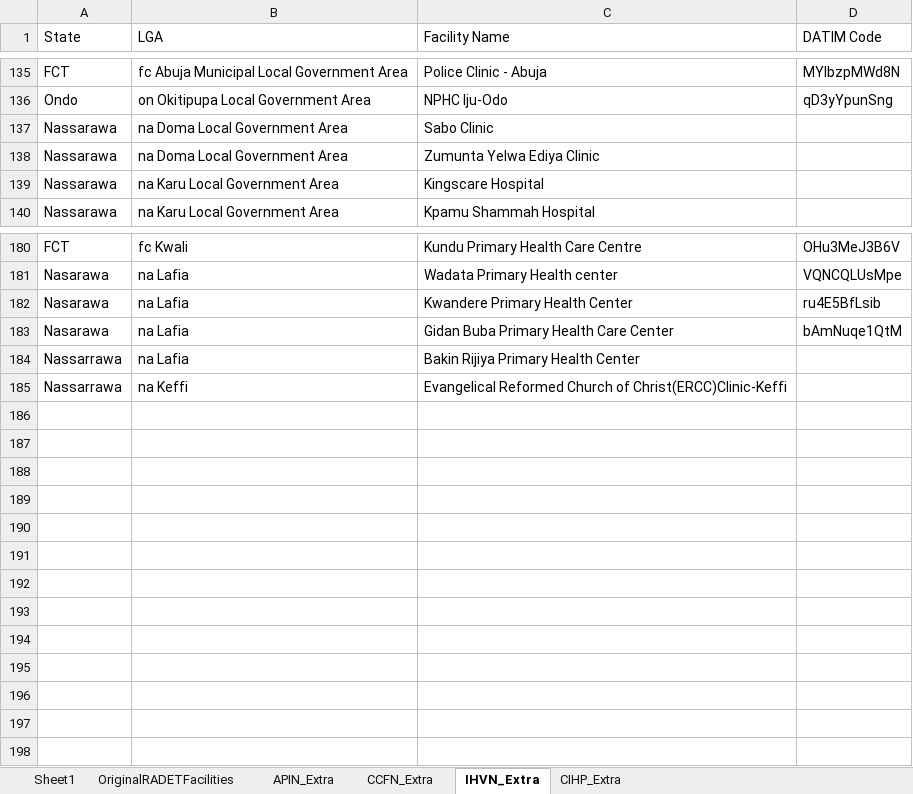
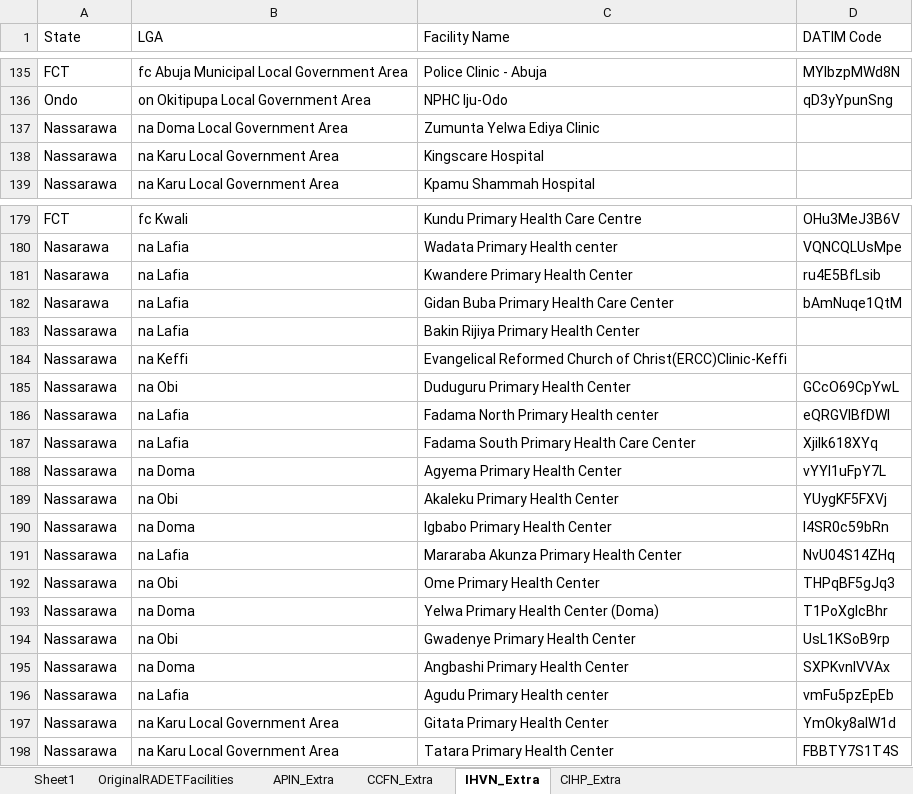
Before and after one commit to emadubuko/shield-portal, an Excel workbook: DMP/Report/Template/ART sites.xlsx, sheet IHVN_Extra, drawn as a sheet; only a part is shown, gaps mark what is left out; values as stored, in another font and other column widths than the file's, no borders; conditional formats not drawn; 1 other sheet too large or unreadable and not compared; removed rows and columns are numbered as before the commit, all else as after; the diff names each change by its address in the sheet, - before the commit and + after, or states it on an @@ line.

```diff
--- a/DMP/Report/Template/ART sites.xlsx (sheet IHVN_Extra)
+++ b/DMP/Report/Template/ART sites.xlsx (sheet IHVN_Extra)
-row 137: Nassarawa | na Doma Local Government Area | Sabo Clinic
-A183:A184 (State): Nassarrawa
+A183:A184 (State): Nassarawa
+row 185: Nassarawa | na Obi | Duduguru Primary Health Center | GCcO69CpYwL
+row 186: Nassarawa | na Lafia | Fadama North Primary Health center | eQRGVlBfDWl
+row 187: Nassarawa | na Lafia | Fadama South Primary Health Care Center | XjiIk618XYq
+row 188: Nassarawa | na Doma | Agyema Primary Health Center | vYYI1uFpY7L
+row 189: Nassarawa | na Obi | Akaleku Primary Health Center | YUygKF5FXVj
+row 190: Nassarawa | na Doma | Igbabo Primary Health Center | I4SR0c59bRn
+row 191: Nassarawa | na Lafia | Mararaba Akunza Primary Health Center | NvU04S14ZHq
+row 192: Nassarawa | na Obi | Ome Primary Health Center | THPqBF5gJq3
+row 193: Nassarawa | na Doma | Yelwa Primary Health Center (Doma) | T1PoXgIcBhr
+row 194: Nassarawa | na Obi | Gwadenye Primary Health Center | UsL1KSoB9rp
+row 195: Nassarawa | na Doma | Angbashi Primary Health Center | SXPKvnIVVAx
+row 196: Nassarawa | na Lafia | Agudu Primary Health center | vmFu5pzEpEb
+row 197: Nassarawa | na Karu Local Government Area | Gitata Primary Health Center | YmOky8alW1d
+row 198: Nassarawa | na Karu Local Government Area | Tatara Primary Health Center | FBBTY7S1T4S
```
Also changed, not shown: DMP/Report/Template/DQA FY2018 Q2/FY18_Q2_Data Quality Assessment tool_v6.xlsm, 12 other files.
